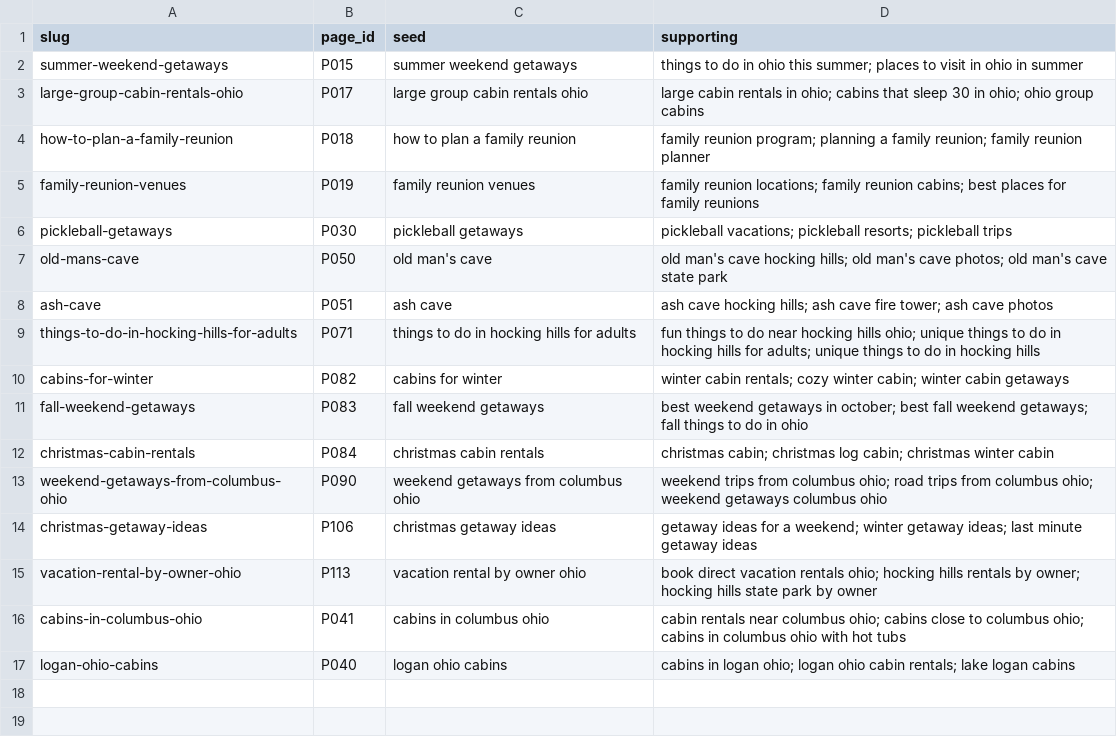
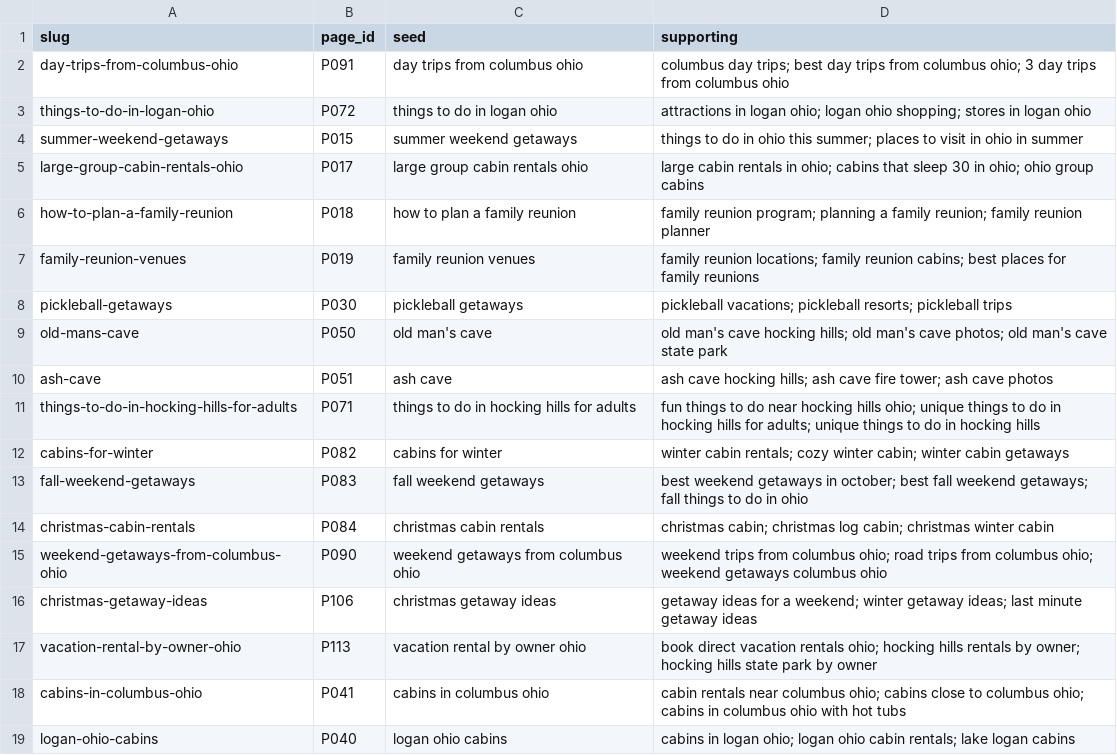
Before and after one commit to happyhockingstays/happy-hocking-site, a CSV file: docs/blog-seeds.csv, drawn as a sheet.

```diff
--- a/docs/blog-seeds.csv
+++ b/docs/blog-seeds.csv
@@ -1,2 +1,4 @@
 slug,page_id,seed,supporting
+day-trips-from-columbus-ohio,P091,day trips from columbus ohio,columbus day trips; best day trips from columbus ohio; 3 day trips from columbus ohio
+things-to-do-in-logan-ohio,P072,things to do in logan ohio,attractions in logan ohio; logan ohio shopping; stores in logan ohio
 summer-weekend-getaways,P015,summer weekend getaways,things to do in ohio this summer; places to visit in ohio in summer
```
Also changed, not shown: 8 other files.
